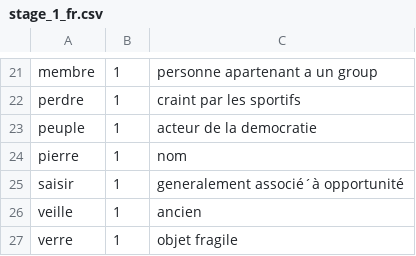
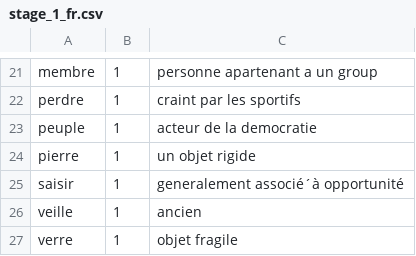
Before and after one commit to EricM2/Battleword, a CSV file: app/src/main/assets/stage_1_fr.csv, drawn as a sheet; only a part is shown, gaps mark what is left out.

```diff
--- a/app/src/main/assets/stage_1_fr.csv
+++ b/app/src/main/assets/stage_1_fr.csv
@@ -23,3 +23,3 @@ perdre;1; craint par les sportifs
 peuple;1; acteur de la democratie
-pierre;1; nom
+pierre;1; un objet rigide
 saisir;1; generalement associé´à opportunité
```
Also changed, not shown: app/src/main/assets/stage_1_es.csv, app/src/main/assets/stage_2_es.csv, 35 other files.
